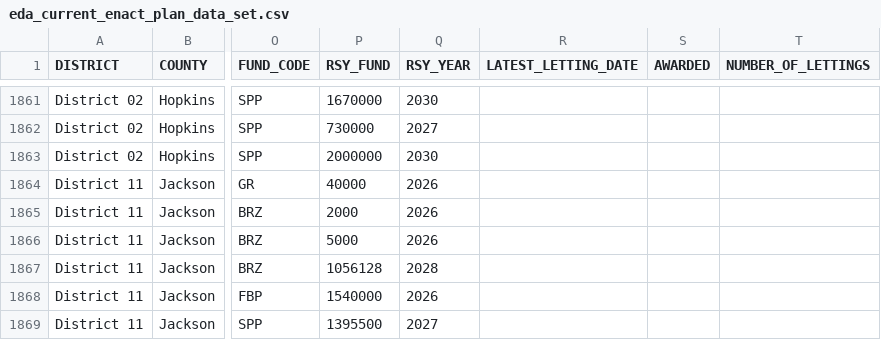
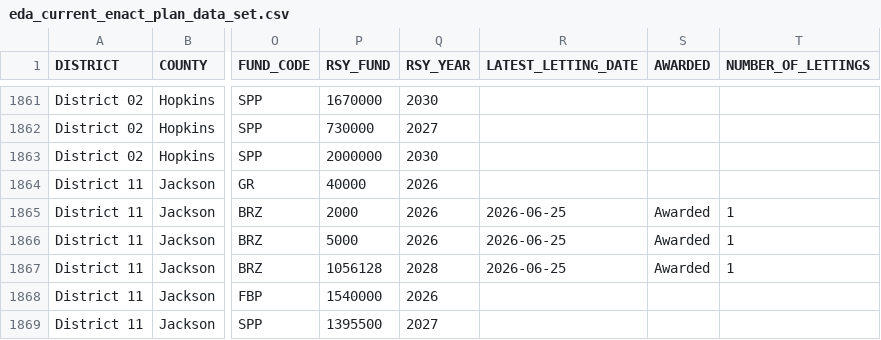
Before and after one commit to chrislambert-ky/analysis-eda-tool, a CSV file: data/raw/eda_current_enact_plan_data_set.csv, drawn as a sheet; only a part is shown, gaps mark what is left out; the diff names each change by its address in the sheet, - before the commit and + after, or states it on an @@ line.

```diff
--- a/data/raw/eda_current_enact_plan_data_set.csv
+++ b/data/raw/eda_current_enact_plan_data_set.csv
-R1865:R1867 (LATEST_LETTING_DATE): (empty)
+R1865:R1867 (LATEST_LETTING_DATE): 2026-06-25
-S1865:S1867 (AWARDED): (empty)
+S1865:S1867 (AWARDED): Awarded
-T1865:T1867 (NUMBER_OF_LETTINGS): (empty)
+T1865:T1867 (NUMBER_OF_LETTINGS): 1
```
Also changed, not shown: data/raw/eda_construction_procurement.csv, data/report/eda_construction_procurement/eda_construction_procurement-District-02.csv, 21 other files.
